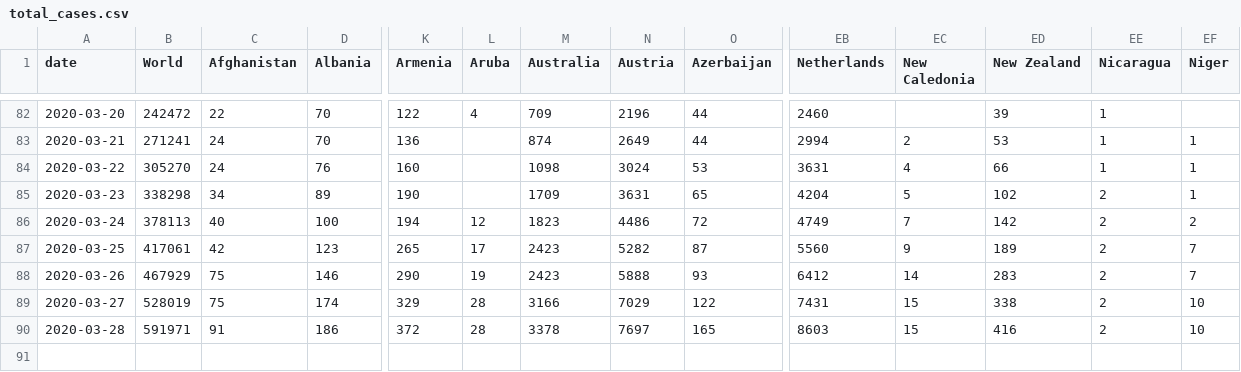
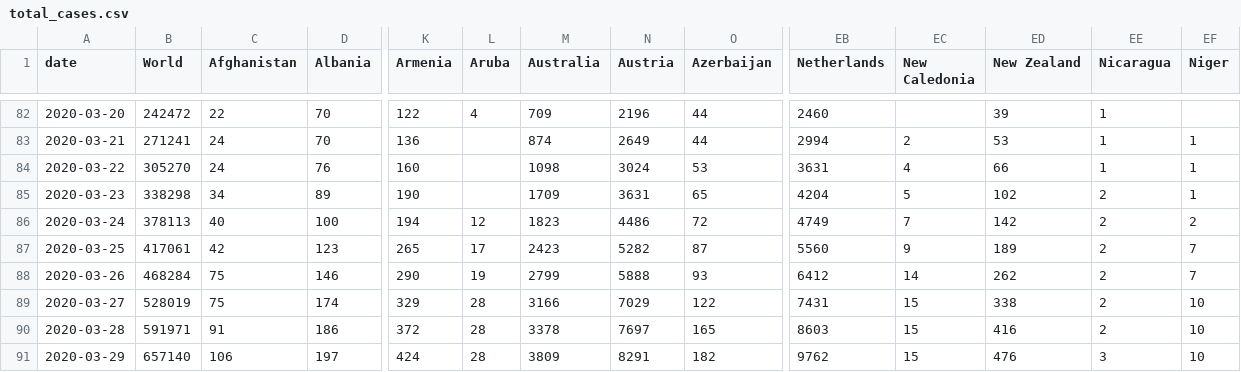
Before and after one commit to dk5ee/coronadata, a CSV file: ecdc/total_cases.csv, drawn as a sheet; only a part is shown, gaps mark what is left out; rows hold the shown columns only; the diff names each change by its address in the sheet, - before the commit and + after, or states it on an @@ line.

```diff
--- a/ecdc/total_cases.csv
+++ b/ecdc/total_cases.csv
-B88 (World): 467929
+B88 (World): 468284
-M88 (Australia): 2423
+M88 (Australia): 2799
-ED88 (New Zealand): 283
+ED88 (New Zealand): 262
+row 91: 2020-03-29 | 657140 | 106 | 197 | 424 | 28 | 3809 | 8291 | 182 | 9762 | 15 | 476 | 3 | 10
```
Also changed, not shown: ecdc/new_cases.csv, ecdc/new_deaths.csv, 2 other files.
